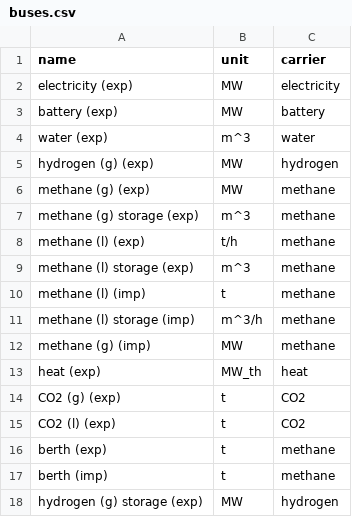
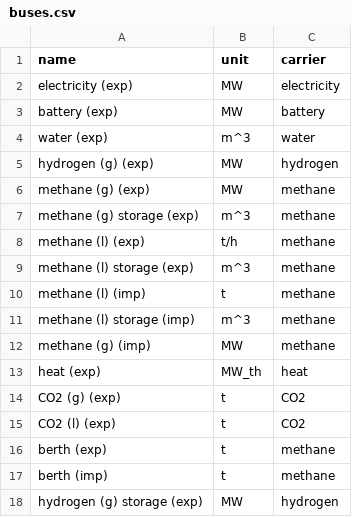
Before and after one commit to euronion/trace, a CSV file: escs/shipping-lch4/buses.csv, drawn as a sheet.

Commit message:
Fix last unit from m^3/h to m^3 .

```diff
--- a/escs/shipping-lch4/buses.csv
+++ b/escs/shipping-lch4/buses.csv
@@ -10,3 +10,3 @@ methane (l) storage (exp),m^3,methane
 methane (l) (imp),t,methane
-methane (l) storage (imp),m^3/h,methane
+methane (l) storage (imp),m^3,methane
 methane (g) (imp),MW,methane
```
